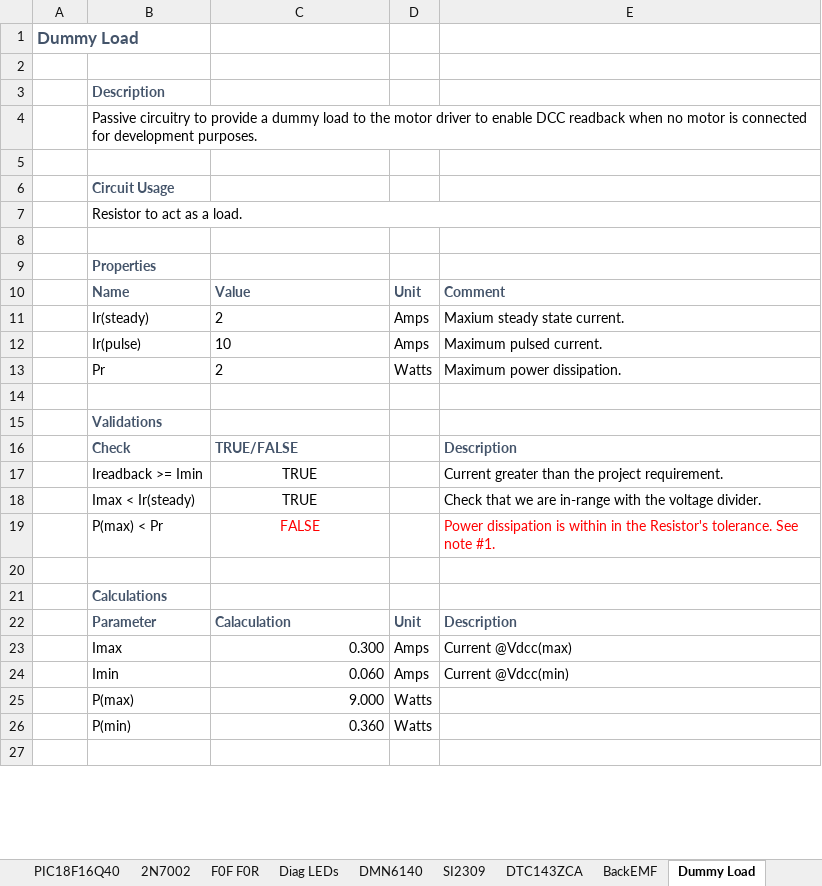
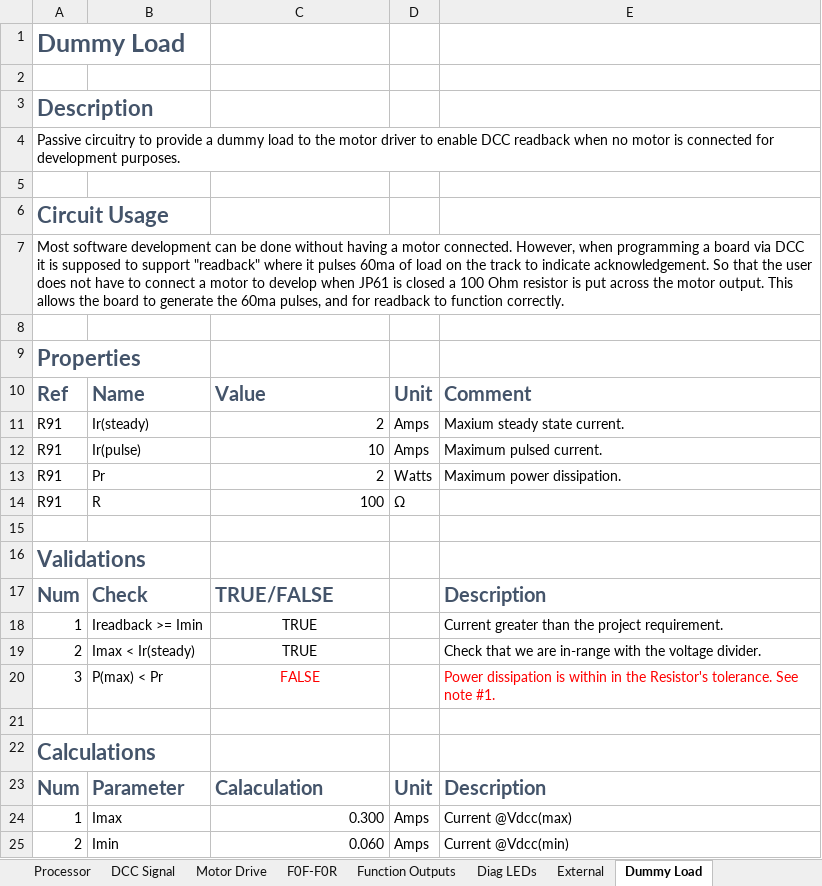
Before and after one commit to bicknell/DCC-Mobile-Decoder, an Excel workbook: hardware/reference/Breadboard-1/CALCULATIONS.xlsx, sheet Dummy Load, drawn as a sheet; only a part is shown; the shorter side is filled out with more unchanged rows; values as stored, in another font and other column widths than the file's, no borders; removed rows and columns are numbered as before the commit, all else as after; the diff covers the shown part only; the diff names each change by its address in the sheet, - before the commit and + after, or states it on an @@ line.

Commit message:
Switched regulator, added "super capacitor" location.
Switched the linear regulator to a SE8633X2-HF which has superior
performance characteristics.  Switched back to 0805 10uF resistors
as a result.  Reworked regulator area, using copper fills to lower
resistance between components per data sheet recomendation.

Added C11, a spot for an electrolytic "super capacitor" of up to 1000uF
to help smooth out input electrical issues.  Moved a few traces to make
space for it.

Updated CALCULATIONS.xlsx to match.  Regenerated .jpg and .pdf.

```diff
--- a/hardware/reference/Breadboard-1/CALCULATIONS.xlsx (sheet Dummy Load)
+++ b/hardware/reference/Breadboard-1/CALCULATIONS.xlsx (sheet Dummy Load)
-sheet tab: PIC18F16Q40
+sheet tab: Processor
-sheet tab: 2N7002
+sheet tab: Function Outputs
-sheet tab: F0F F0R
+sheet tab: F0F-F0R
-sheet tab: DMN6140
+sheet tab: Motor Drive
-sheet tab: SI2309
-sheet tab: DTC143ZCA
-sheet tab: BackEMF
+sheet tab: DCC Signal
+sheet tab: External
@@ sheet tab order changed: Processor | DCC Signal | Motor Drive | F0F-F0R | Function Outputs | Diag LEDs | External | Dummy Load @@
@@ A1 text size: larger @@
-row 3:  | Description
-row 4:  | Passive circuitry to provide a dummy load to the motor driver to enable DCC readback when no motor is connected for development purposes.
+row 3: Description
+row 4: Passive circuitry to provide a dummy load to the motor driver to enable DCC readback when no motor is connected for development purposes.
-row 6:  | Circuit Usage
-row 7:  | Resistor to act as a load.
+row 6: Circuit Usage
+row 7: Most software development can be done without having a motor connected. However, when programming a board via DCC it is supposed to support "readback" where it pulses 60ma of load on the track to indicate acknowledgement. So that the user does not have to connect a motor to develop when JP61 is closed a 100 Ohm resistor is put across the motor output. This allows the board to generate the 60ma pulses, and for readback to function correctly.
-row 9:  | Properties
+row 9: Properties
-A10: (empty)
+A10: Ref
@@ B10:E10 text size: larger @@
-A11:A13: (empty)
+A11:A13: R91
-C11:C13 alignment: left
+C11:C13 alignment: right
+row 14: R91 | R | 100 | Ω
-row 15:  | Validations
+row 16: Validations
-A17: (empty)
+A17: Num
@@ B17:C17 text size: larger @@
@@ E17 text size: larger @@
-A18: (empty)
+A18: 1
-A19: (empty)
+A19: 2
-A20: (empty)
+A20: 3
-row 21:  | Calculations
+row 22: Calculations
-A23: (empty)
+A23: Num
@@ B23:E23 text size: larger @@
-A24: (empty)
+A24: 1
-A25: (empty)
+A25: 2
-row 25:  | P(max) | 9.000 | Watts
-row 26:  | P(min) | 0.360 | Watts
```
Also changed, not shown: 9 added rows and 5 removed rows elsewhere in this sheet, sheet Motor Drive, sheet Processor, sheet Diag LEDs, sheet F0F-F0R, sheet Function Outputs, sheet Project, other sheet tabs, formulas that keep their value, 5 other files.
